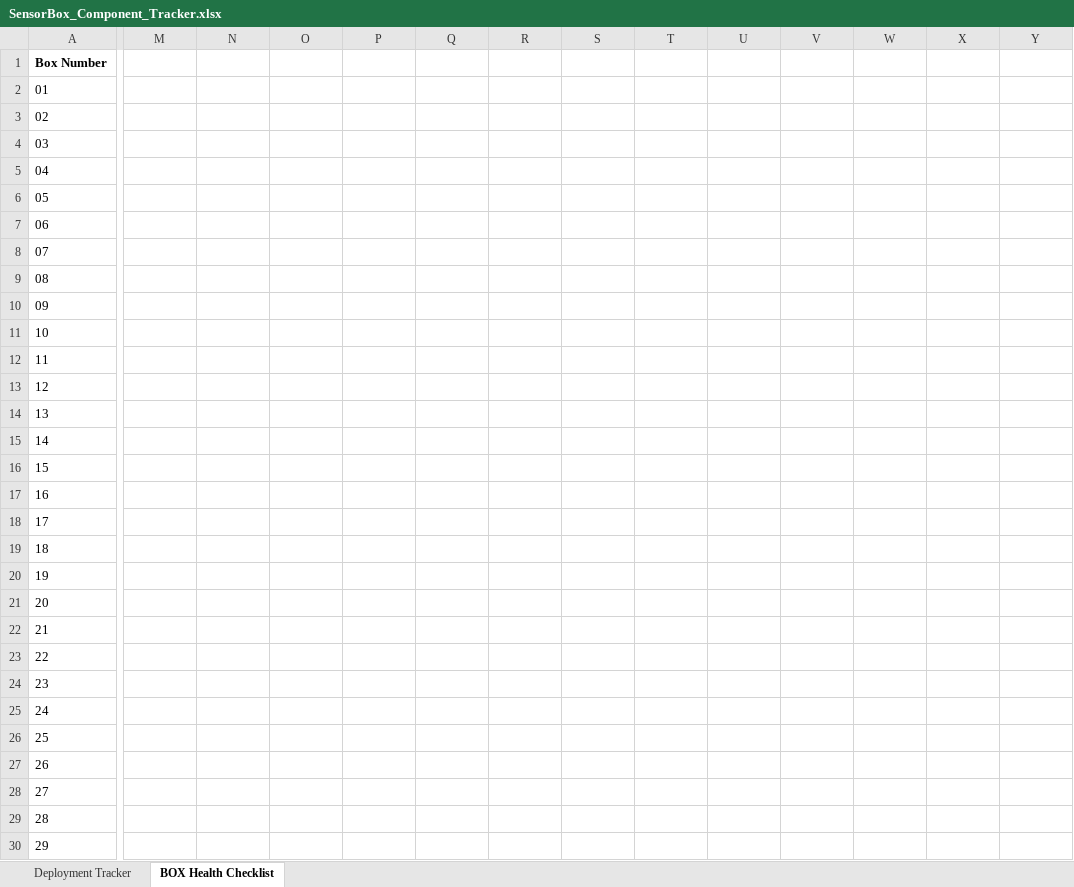
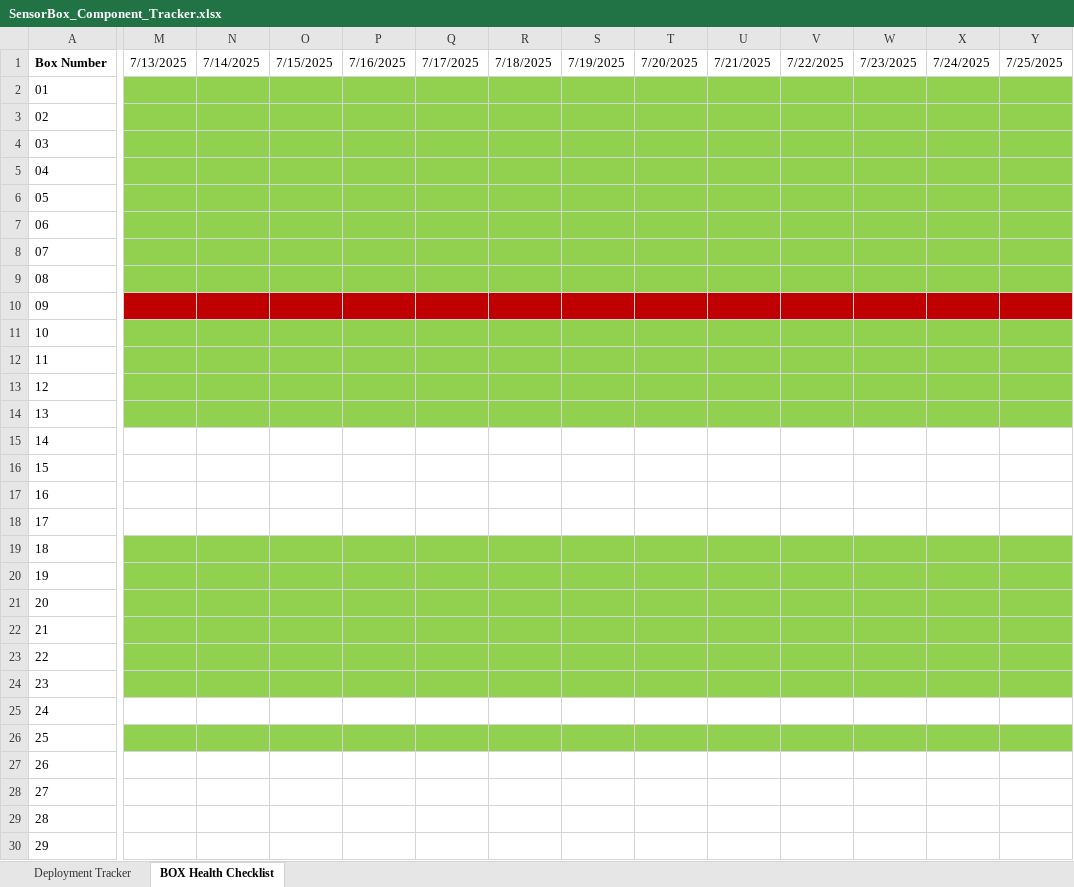
Before and after one commit to KriishAHate/CommonSENSES, an Excel workbook: Sensor Box Deployment Inventory /Deployment Invetory Excel File/SensorBox_Component_Tracker.xlsx, sheet BOX Health Checklist, drawn as a sheet; only a part is shown, gaps mark what is left out; values as stored, in another font and other column widths than the file's, no borders; the diff covers the shown part only; the diff names each change by its address in the sheet, - before the commit and + after, or states it on an @@ line.

Commit message:
Update SensorBox_Component_Tracker.xlsx
Updated the health box health checklist

```diff
--- a/Sensor Box Deployment Inventory /Deployment Invetory Excel File/SensorBox_Component_Tracker.xlsx (sheet BOX Health Checklist)
+++ b/Sensor Box Deployment Inventory /Deployment Invetory Excel File/SensorBox_Component_Tracker.xlsx (sheet BOX Health Checklist)
-M1: (empty)
+M1: 7/13/2025
-N1: (empty)
+N1: 7/14/2025
-O1: (empty)
+O1: 7/15/2025
-P1: (empty)
+P1: 7/16/2025
-Q1: (empty)
+Q1: 7/17/2025
-R1: (empty)
+R1: 7/18/2025
-S1: (empty)
+S1: 7/19/2025
-T1: (empty)
+T1: 7/20/2025
-U1: (empty)
+U1: 7/21/2025
-V1: (empty)
+V1: 7/22/2025
-W1: (empty)
+W1: 7/23/2025
-X1: (empty)
+X1: 7/24/2025
-Y1: (empty)
+Y1: 7/25/2025
-M2:Y9 fill: none
+M2:Y9 fill: #92D050
-M10:Y10 fill: none
+M10:Y10 fill: #C00000
-M11:Y14 fill: none
+M11:Y14 fill: #92D050
-M19:Y24 fill: none
+M19:Y24 fill: #92D050
-M26:Y26 fill: none
+M26:Y26 fill: #92D050
```
Also changed, not shown: 9 edited cells and cell formats elsewhere in this sheet.
